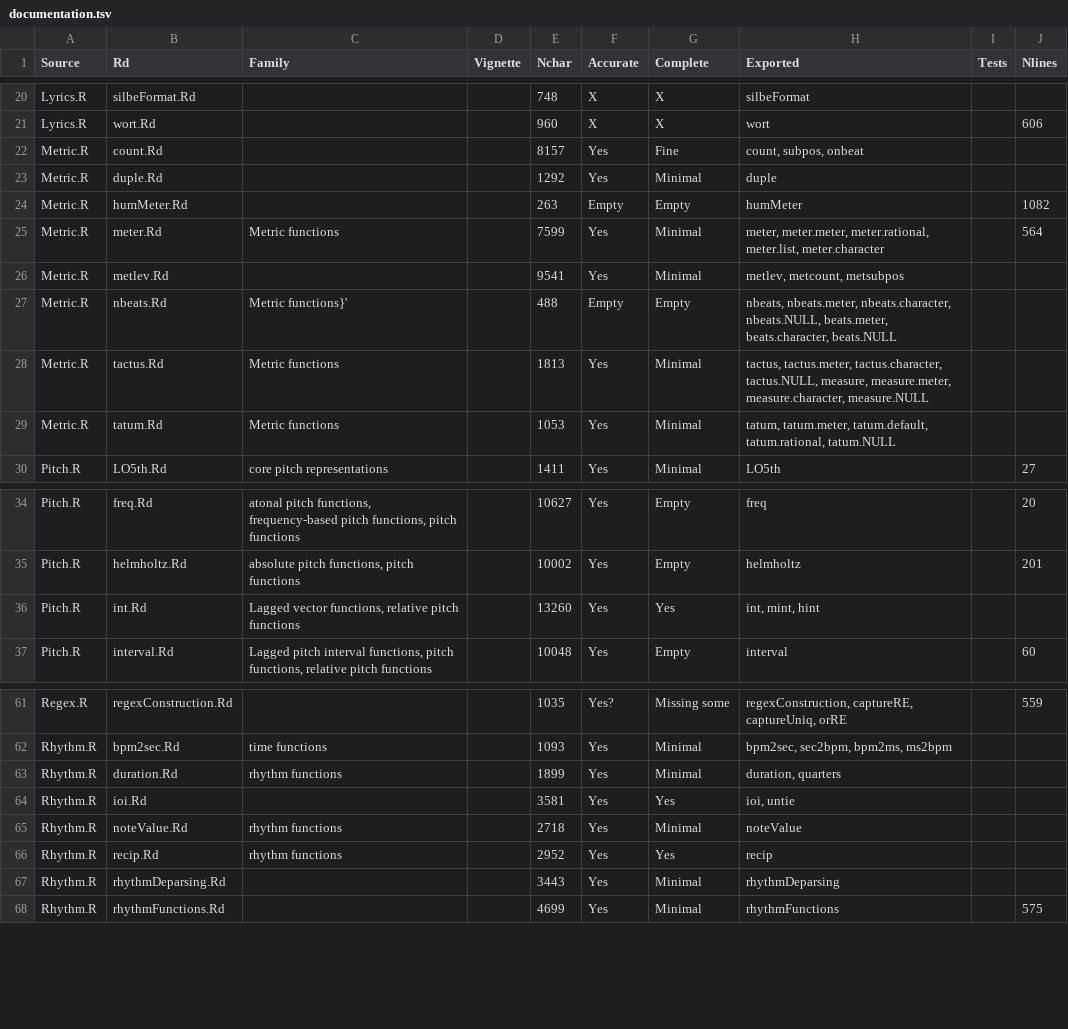
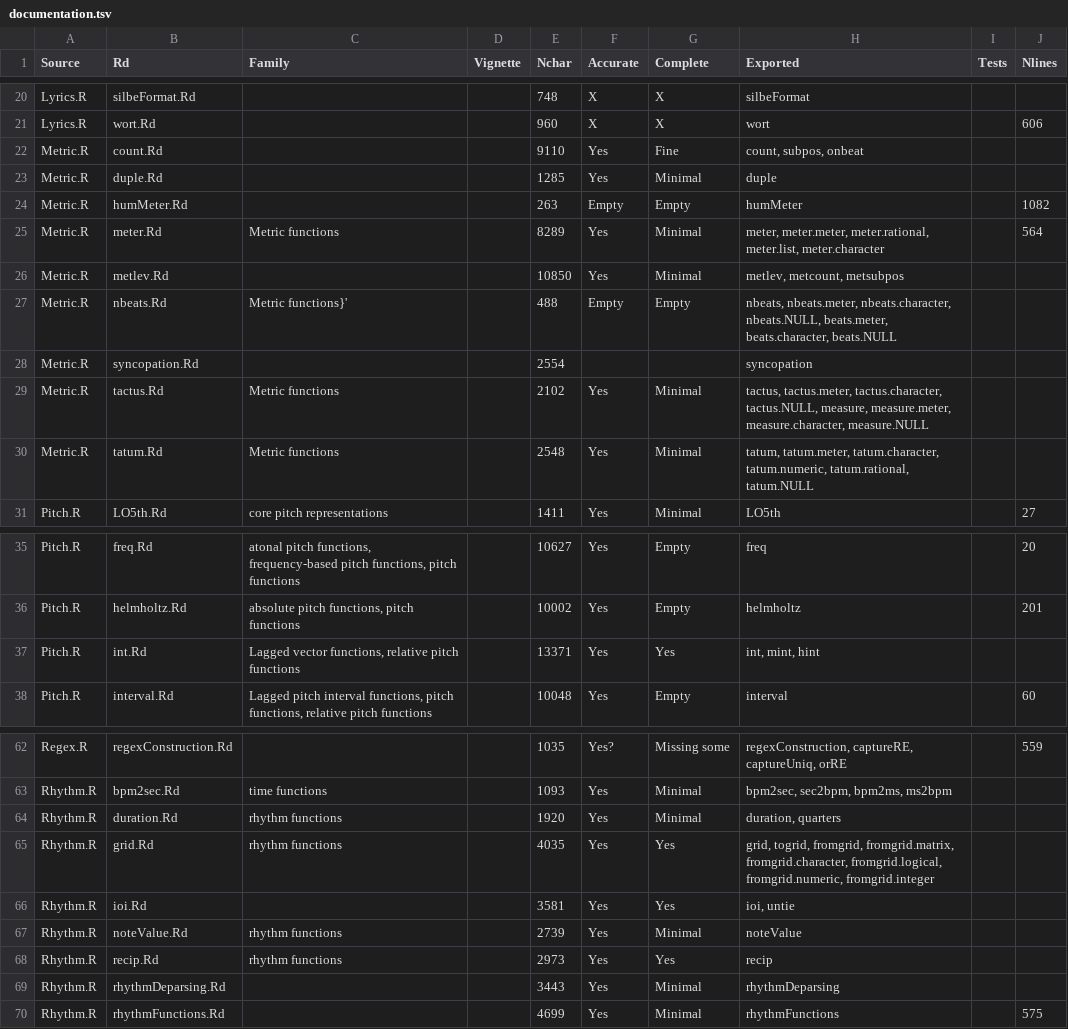
Before and after one commit to Computational-Cognitive-Musicology-Lab/humdrumR, a TSV file: documentation.tsv, drawn as a sheet; only a part is shown, gaps mark what is left out; addresses are those after the commit; the diff names each change by its address in the sheet, - before the commit and + after, or states it on an @@ line.

Commit message:
Wrapped up man and some tests for grid/fromgrid/togrid

```diff
--- a/documentation.tsv
+++ b/documentation.tsv
-E22 (Nchar): 8157
+E22 (Nchar): 9110
-E23 (Nchar): 1292
+E23 (Nchar): 1285
-E25 (Nchar): 7599
+E25 (Nchar): 8289
-E26 (Nchar): 9541
+E26 (Nchar): 10850
+row 28: Metric.R | syncopation.Rd |  |  | 2554 |  |  | syncopation
-E29 (Nchar): 1813
+E29 (Nchar): 2102
-E30 (Nchar): 1053
+E30 (Nchar): 2548
-H30 (Exported): tatum, tatum.meter, tatum.default, tatum.rational, tatum.NULL
+H30 (Exported): tatum, tatum.meter, tatum.character, tatum.numeric, tatum.rational, tatum.NULL
-E37 (Nchar): 13260
+E37 (Nchar): 13371
-E64 (Nchar): 1899
+E64 (Nchar): 1920
+row 65: Rhythm.R | grid.Rd | rhythm functions |  | 4035 | Yes | Yes | grid, togrid, fromgrid, fromgrid.matrix, fromgrid.character, fromgrid.logical, fromgrid.numeric, fromgrid.integer
-E67 (Nchar): 2718
+E67 (Nchar): 2739
-E68 (Nchar): 2952
+E68 (Nchar): 2973
```
Also changed, not shown: 6 other files.
